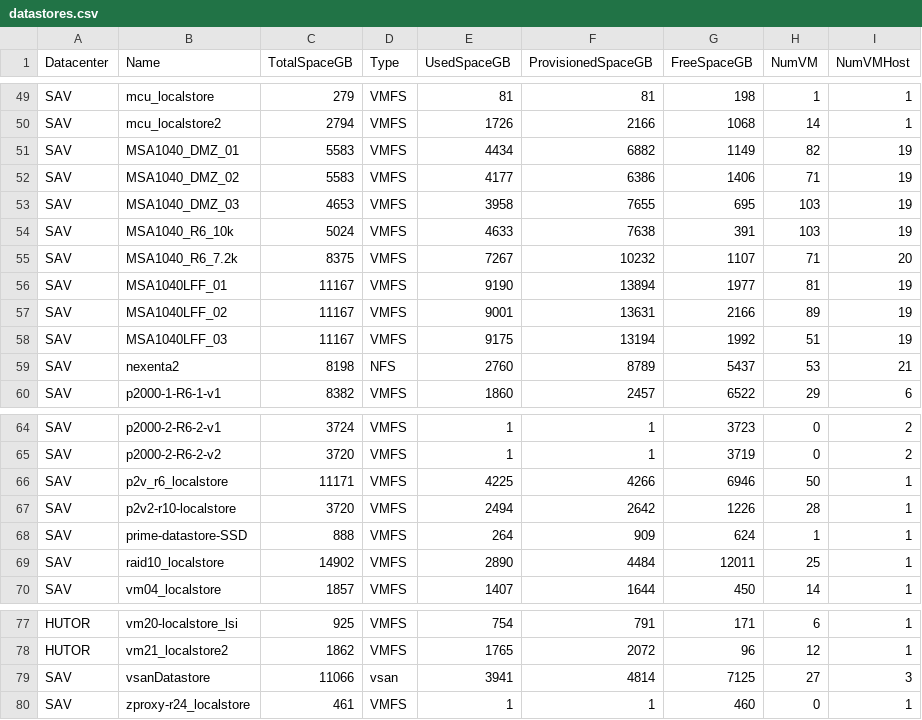
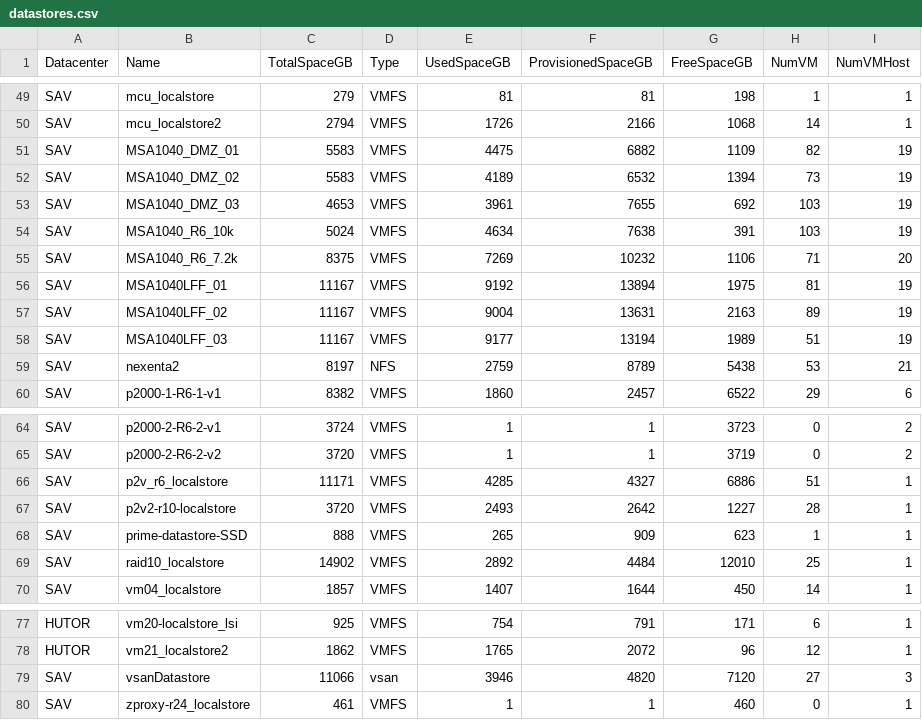
Before and after one commit to akrush24/vmware-stats, a CSV file: datastores.csv, drawn as a sheet; only a part is shown, gaps mark what is left out.

Commit message:
Sat Mar  4 06:15:35 RTZST 2017, from Windows

```diff
--- a/datastores.csv
+++ b/datastores.csv
@@ -50,11 +50,11 @@
 "SAV";"mcu_localstore2";"2794";"VMFS";"1726";"2166";"1068";"14";"1"
-"SAV";"MSA1040_DMZ_01";"5583";"VMFS";"4434";"6882";"1149";"82";"19"
-"SAV";"MSA1040_DMZ_02";"5583";"VMFS";"4177";"6386";"1406";"71";"19"
-"SAV";"MSA1040_DMZ_03";"4653";"VMFS";"3958";"7655";"695";"103";"19"
-"SAV";"MSA1040_R6_10k";"5024";"VMFS";"4633";"7638";"391";"103";"19"
-"SAV";"MSA1040_R6_7.2k";"8375";"VMFS";"7267";"10232";"1107";"71";"20"
-"SAV";"MSA1040LFF_01";"11167";"VMFS";"9190";"13894";"1977";"81";"19"
-"SAV";"MSA1040LFF_02";"11167";"VMFS";"9001";"13631";"2166";"89";"19"
-"SAV";"MSA1040LFF_03";"11167";"VMFS";"9175";"13194";"1992";"51";"19"
-"SAV";"nexenta2";"8198";"NFS";"2760";"8789";"5437";"53";"21"
+"SAV";"MSA1040_DMZ_01";"5583";"VMFS";"4475";"6882";"1109";"82";"19"
+"SAV";"MSA1040_DMZ_02";"5583";"VMFS";"4189";"6532";"1394";"73";"19"
+"SAV";"MSA1040_DMZ_03";"4653";"VMFS";"3961";"7655";"692";"103";"19"
+"SAV";"MSA1040_R6_10k";"5024";"VMFS";"4634";"7638";"391";"103";"19"
+"SAV";"MSA1040_R6_7.2k";"8375";"VMFS";"7269";"10232";"1106";"71";"20"
+"SAV";"MSA1040LFF_01";"11167";"VMFS";"9192";"13894";"1975";"81";"19"
+"SAV";"MSA1040LFF_02";"11167";"VMFS";"9004";"13631";"2163";"89";"19"
+"SAV";"MSA1040LFF_03";"11167";"VMFS";"9177";"13194";"1989";"51";"19"
+"SAV";"nexenta2";"8197";"NFS";"2759";"8789";"5438";"53";"21"
 "SAV";"p2000-1-R6-1-v1";"8382";"VMFS";"1860";"2457";"6522";"29";"6"
@@ -65,6 +65,6 @@
 "SAV";"p2000-2-R6-2-v2";"3720";"VMFS";"1";"1";"3719";"0";"2"
-"SAV";"p2v_r6_localstore";"11171";"VMFS";"4225";"4266";"6946";"50";"1"
-"SAV";"p2v2-r10-localstore";"3720";"VMFS";"2494";"2642";"1226";"28";"1"
-"SAV";"prime-datastore-SSD";"888";"VMFS";"264";"909";"624";"1";"1"
-"SAV";"raid10_localstore";"14902";"VMFS";"2890";"4484";"12011";"25";"1"
+"SAV";"p2v_r6_localstore";"11171";"VMFS";"4285";"4327";"6886";"51";"1"
+"SAV";"p2v2-r10-localstore";"3720";"VMFS";"2493";"2642";"1227";"28";"1"
+"SAV";"prime-datastore-SSD";"888";"VMFS";"265";"909";"623";"1";"1"
+"SAV";"raid10_localstore";"14902";"VMFS";"2892";"4484";"12010";"25";"1"
 "SAV";"vm04_localstore";"1857";"VMFS";"1407";"1644";"450";"14";"1"
@@ -78,3 +78,3 @@
 "HUTOR";"vm21_localstore2";"1862";"VMFS";"1765";"2072";"96";"12";"1"
-"SAV";"vsanDatastore";"11066";"vsan";"3941";"4814";"7125";"27";"3"
+"SAV";"vsanDatastore";"11066";"vsan";"3946";"4820";"7120";"27";"3"
 "SAV";"zproxy-r24_localstore";"461";"VMFS";"1";"1";"460";"0";"1"
```
